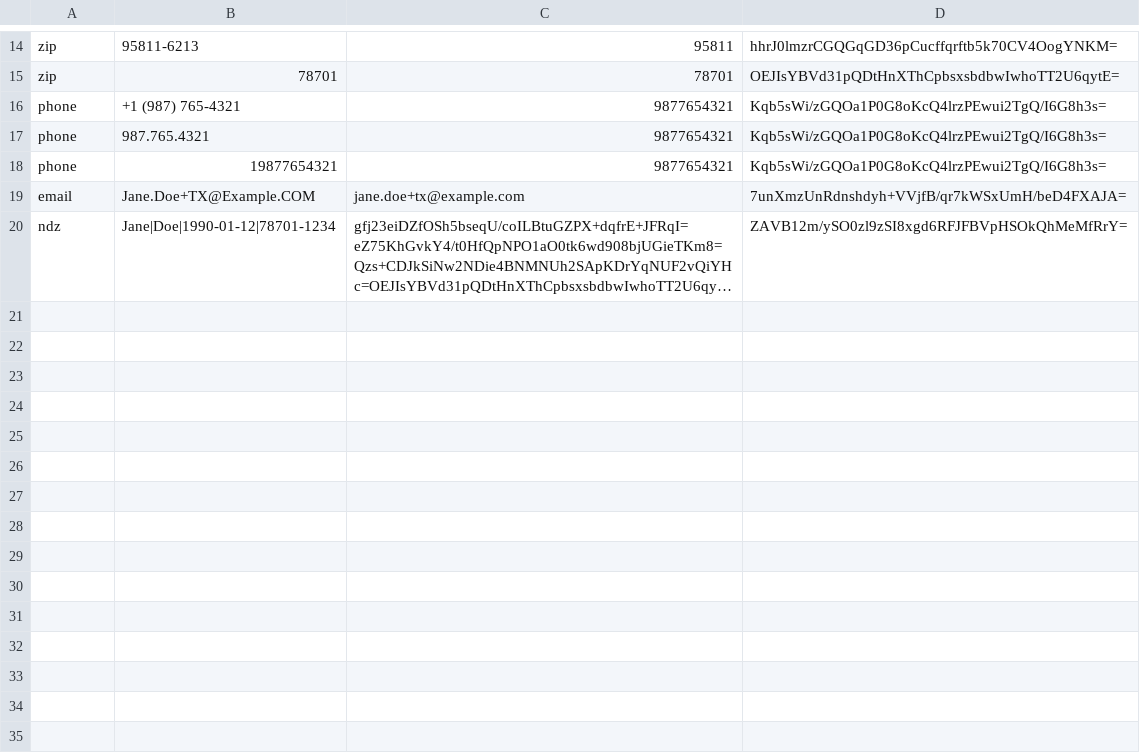
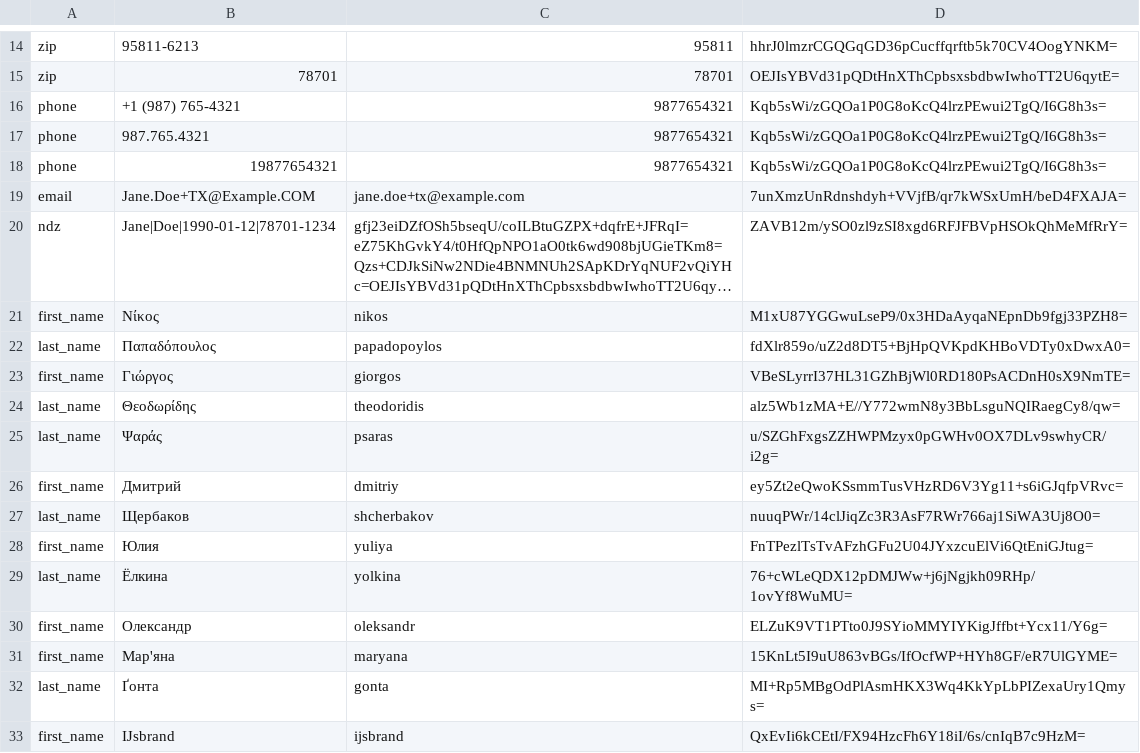
Before and after one commit to TAYLORBEN89/privacy-optout-landing, a CSV file: docs/samples/synthetic-test-vectors.csv, drawn as a sheet; only a part is shown, gaps mark what is left out; long unchanged cells end in …; the diff names each change by its address in the sheet, - before the commit and + after, or states it on an @@ line.

Commit message:
feat(hash-engine): DROP Transliteration Mapping (spec v1.2.0) for Greek/Cyrillic/special Latin names; vectors, docs: monthly cadence, US MM/DD/YYYY DOB

```diff
--- a/docs/samples/synthetic-test-vectors.csv
+++ b/docs/samples/synthetic-test-vectors.csv
+row 21: first_name | Νίκος | nikos | M1xU87YGGwuLseP9/0x3HDaAyqaNEpnDb9fgj33PZH8=
+row 22: last_name | Παπαδόπουλος | papadopoylos | fdXlr859o/uZ2d8DT5+BjHpQVKpdKHBoVDTy0xDwxA0=
+row 23: first_name | Γιώργος | giorgos | VBeSLyrrI37HL31GZhBjWl0RD180PsACDnH0sX9NmTE=
+row 24: last_name | Θεοδωρίδης | theodoridis | alz5Wb1zMA+E//Y772wmN8y3BbLsguNQIRaegCy8/qw=
+row 25: last_name | Ψαράς | psaras | u/SZGhFxgsZZHWPMzyx0pGWHv0OX7DLv9swhyCR/i2g=
+row 26: first_name | Дмитрий | dmitriy | ey5Zt2eQwoKSsmmTusVHzRD6V3Yg11+s6iGJqfpVRvc=
+row 27: last_name | Щербаков | shcherbakov | nuuqPWr/14clJiqZc3R3AsF7RWr766aj1SiWA3Uj8O0=
+row 28: first_name | Юлия | yuliya | FnTPezlTsTvAFzhGFu2U04JYxzcuElVi6QtEniGJtug=
+row 29: last_name | Ёлкина | yolkina | 76+cWLeQDX12pDMJWw+j6jNgjkh09RHp/1ovYf8WuMU=
+row 30: first_name | Олександр | oleksandr | ELZuK9VT1PTto0J9SYioMMYIYKigJffbt+Ycx11/Y6g=
+row 31: first_name | Мар'яна | maryana | 15KnLt5I9uU863vBGs/IfOcfWP+HYh8GF/eR7UlGYME=
+row 32: last_name | Ґонта | gonta | MI+Rp5MBgOdPlAsmHKX3Wq4KkYpLbPIZexaUry1Qmys=
+row 33: first_name | Ĳsbrand | ijsbrand | QxEvIi6kCEtI/FX94HzcFh6Y18iI/6s/cnIqB7c9HzM=
```
Also changed, not shown: 4 other files.
